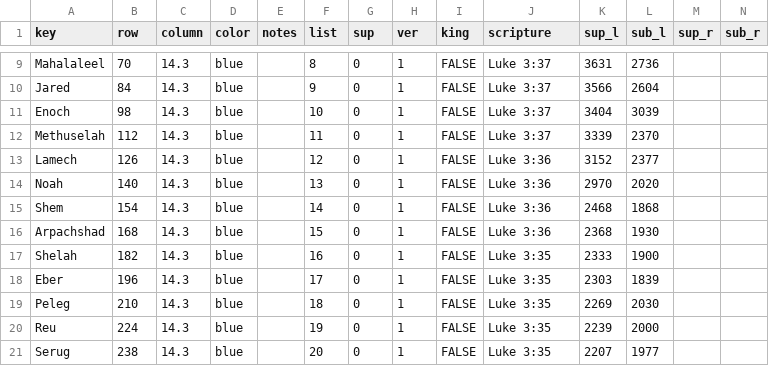
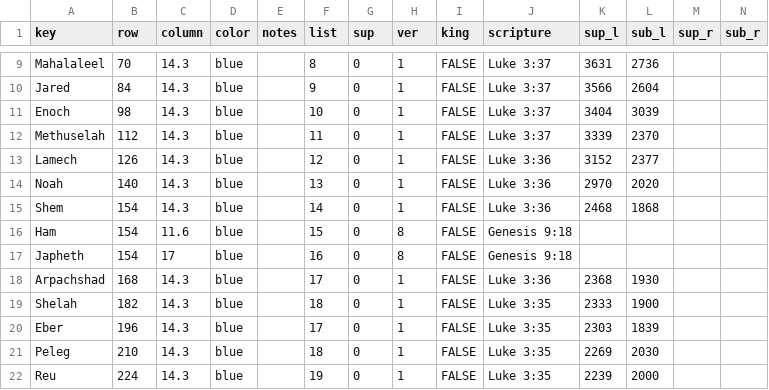
Before and after one commit to kreier/promised-offspring, a CSV file: db/people.csv, drawn as a sheet; only a part is shown, gaps mark what is left out; the shorter side is filled out with more unchanged rows.

```diff
--- a/db/people.csv
+++ b/db/people.csv
@@ -15,4 +15,6 @@ Noah,140,14.3,blue,,13,0,1,FALSE,Luke 3:36,2970,2020,,
 Shem,154,14.3,blue,,14,0,1,FALSE,Luke 3:36,2468,1868,,
-Arpachshad,168,14.3,blue,,15,0,1,FALSE,Luke 3:36,2368,1930,,
-Shelah,182,14.3,blue,,16,0,1,FALSE,Luke 3:35,2333,1900,,
+Ham,154,11.6,blue,,15,0,8,FALSE,Genesis 9:18,,,,
+Japheth,154,17,blue,,16,0,8,FALSE,Genesis 9:18,,,,
+Arpachshad,168,14.3,blue,,17,0,1,FALSE,Luke 3:36,2368,1930,,
+Shelah,182,14.3,blue,,18,0,1,FALSE,Luke 3:35,2333,1900,,
 Eber,196,14.3,blue,,17,0,1,FALSE,Luke 3:35,2303,1839,,
```
Also changed, not shown: db/children.csv, db/dictionary_en.csv.
